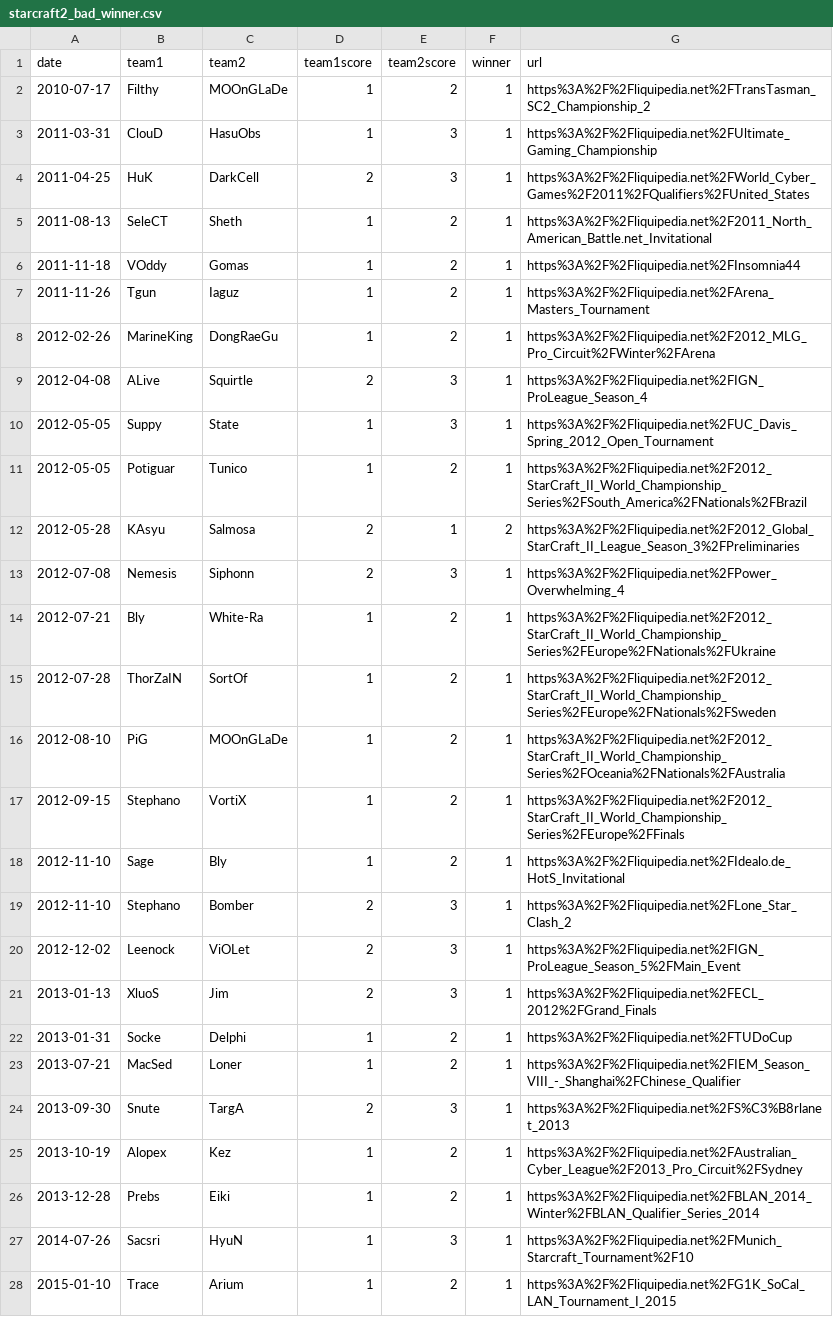
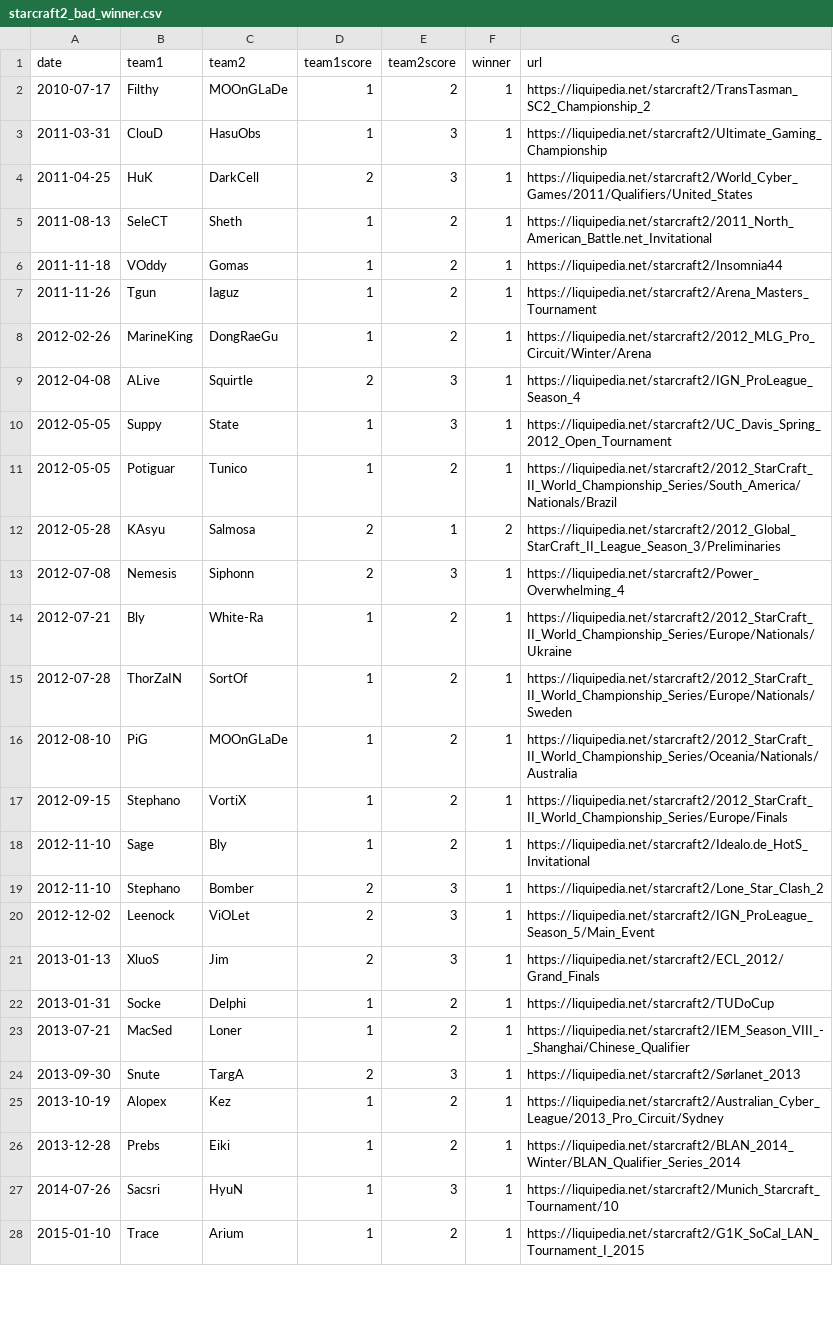
Before and after one commit to cthorrez/age-in-esports, a CSV file: data/need_fixing/starcraft2_bad_winner.csv, drawn as a sheet; only a part is shown; the diff covers the shown part only.

```diff
--- a/data/need_fixing/starcraft2_bad_winner.csv
+++ b/data/need_fixing/starcraft2_bad_winner.csv
@@ -1,28 +1,28 @@
 date,team1,team2,team1score,team2score,winner,url
-2010-07-17,Filthy,MOOnGLaDe,1,2,1,https%3A%2F%2Fliquipedia.net%2FTransTasman_SC2_Championship_2
-2011-03-31,ClouD,HasuObs,1,3,1,https%3A%2F%2Fliquipedia.net%2FUltimate_Gaming_Championship
-2011-04-25,HuK,DarkCell,2,3,1,https%3A%2F%2Fliquipedia.net%2FWorld_Cyber_Games%2F2011%2FQualifiers%2FUnited_States
-2011-08-13,SeleCT,Sheth,1,2,1,https%3A%2F%2Fliquipedia.net%2F2011_North_American_Battle.net_Invitational
-2011-11-18,VOddy,Gomas,1,2,1,https%3A%2F%2Fliquipedia.net%2FInsomnia44
-2011-11-26,Tgun,Iaguz,1,2,1,https%3A%2F%2Fliquipedia.net%2FArena_Masters_Tournament
-2012-02-26,MarineKing,DongRaeGu,1,2,1,https%3A%2F%2Fliquipedia.net%2F2012_MLG_Pro_Circuit%2FWinter%2FArena
-2012-04-08,ALive,Squirtle,2,3,1,https%3A%2F%2Fliquipedia.net%2FIGN_ProLeague_Season_4
-2012-05-05,Suppy,State,1,3,1,https%3A%2F%2Fliquipedia.net%2FUC_Davis_Spring_2012_Open_Tournament
-2012-05-05,Potiguar,Tunico,1,2,1,https%3A%2F%2Fliquipedia.net%2F2012_StarCraft_II_World_Championship_Series%2FSouth_America%2FNationals%2FBrazil
-2012-05-28,KAsyu,Salmosa,2,1,2,https%3A%2F%2Fliquipedia.net%2F2012_Global_StarCraft_II_League_Season_3%2FPreliminaries
-2012-07-08,Nemesis,Siphonn,2,3,1,https%3A%2F%2Fliquipedia.net%2FPower_Overwhelming_4
-2012-07-21,Bly,White-Ra,1,2,1,https%3A%2F%2Fliquipedia.net%2F2012_StarCraft_II_World_Championship_Series%2FEurope%2FNationals%2FUkraine
-2012-07-28,ThorZaIN,SortOf,1,2,1,https%3A%2F%2Fliquipedia.net%2F2012_StarCraft_II_World_Championship_Series%2FEurope%2FNationals%2FSweden
-2012-08-10,PiG,MOOnGLaDe,1,2,1,https%3A%2F%2Fliquipedia.net%2F2012_StarCraft_II_World_Championship_Series%2FOceania%2FNationals%2FAustralia
-2012-09-15,Stephano,VortiX,1,2,1,https%3A%2F%2Fliquipedia.net%2F2012_StarCraft_II_World_Championship_Series%2FEurope%2FFinals
-2012-11-10,Sage,Bly,1,2,1,https%3A%2F%2Fliquipedia.net%2FIdealo.de_HotS_Invitational
-2012-11-10,Stephano,Bomber,2,3,1,https%3A%2F%2Fliquipedia.net%2FLone_Star_Clash_2
-2012-12-02,Leenock,ViOLet,2,3,1,https%3A%2F%2Fliquipedia.net%2FIGN_ProLeague_Season_5%2FMain_Event
-2013-01-13,XluoS,Jim,2,3,1,https%3A%2F%2Fliquipedia.net%2FECL_2012%2FGrand_Finals
-2013-01-31,Socke,Delphi,1,2,1,https%3A%2F%2Fliquipedia.net%2FTUDoCup
-2013-07-21,MacSed,Loner,1,2,1,https%3A%2F%2Fliquipedia.net%2FIEM_Season_VIII_-_Shanghai%2FChinese_Qualifier
-2013-09-30,Snute,TargA,2,3,1,https%3A%2F%2Fliquipedia.net%2FS%C3%B8rlanet_2013
-2013-10-19,Alopex,Kez,1,2,1,https%3A%2F%2Fliquipedia.net%2FAustralian_Cyber_League%2F2013_Pro_Circuit%2FSydney
-2013-12-28,Prebs,Eiki,1,2,1,https%3A%2F%2Fliquipedia.net%2FBLAN_2014_Winter%2FBLAN_Qualifier_Series_2014
-2014-07-26,Sacsri,HyuN,1,3,1,https%3A%2F%2Fliquipedia.net%2FMunich_Starcraft_Tournament%2F10
-2015-01-10,Trace,Arium,1,2,1,https%3A%2F%2Fliquipedia.net%2FG1K_SoCal_LAN_Tournament_I_2015
+2010-07-17,Filthy,MOOnGLaDe,1,2,1,https://liquipedia.net/starcraft2/TransTasman_SC2_Championship_2
+2011-03-31,ClouD,HasuObs,1,3,1,https://liquipedia.net/starcraft2/Ultimate_Gaming_Championship
+2011-04-25,HuK,DarkCell,2,3,1,https://liquipedia.net/starcraft2/World_Cyber_Games/2011/Qualifiers/United_States
+2011-08-13,SeleCT,Sheth,1,2,1,https://liquipedia.net/starcraft2/2011_North_American_Battle.net_Invitational
+2011-11-18,VOddy,Gomas,1,2,1,https://liquipedia.net/starcraft2/Insomnia44
+2011-11-26,Tgun,Iaguz,1,2,1,https://liquipedia.net/starcraft2/Arena_Masters_Tournament
+2012-02-26,MarineKing,DongRaeGu,1,2,1,https://liquipedia.net/starcraft2/2012_MLG_Pro_Circuit/Winter/Arena
+2012-04-08,ALive,Squirtle,2,3,1,https://liquipedia.net/starcraft2/IGN_ProLeague_Season_4
+2012-05-05,Suppy,State,1,3,1,https://liquipedia.net/starcraft2/UC_Davis_Spring_2012_Open_Tournament
+2012-05-05,Potiguar,Tunico,1,2,1,https://liquipedia.net/starcraft2/2012_StarCraft_II_World_Championship_Series/South_America/Nationals/Brazil
+2012-05-28,KAsyu,Salmosa,2,1,2,https://liquipedia.net/starcraft2/2012_Global_StarCraft_II_League_Season_3/Preliminaries
+2012-07-08,Nemesis,Siphonn,2,3,1,https://liquipedia.net/starcraft2/Power_Overwhelming_4
+2012-07-21,Bly,White-Ra,1,2,1,https://liquipedia.net/starcraft2/2012_StarCraft_II_World_Championship_Series/Europe/Nationals/Ukraine
+2012-07-28,ThorZaIN,SortOf,1,2,1,https://liquipedia.net/starcraft2/2012_StarCraft_II_World_Championship_Series/Europe/Nationals/Sweden
+2012-08-10,PiG,MOOnGLaDe,1,2,1,https://liquipedia.net/starcraft2/2012_StarCraft_II_World_Championship_Series/Oceania/Nationals/Australia
+2012-09-15,Stephano,VortiX,1,2,1,https://liquipedia.net/starcraft2/2012_StarCraft_II_World_Championship_Series/Europe/Finals
+2012-11-10,Sage,Bly,1,2,1,https://liquipedia.net/starcraft2/Idealo.de_HotS_Invitational
+2012-11-10,Stephano,Bomber,2,3,1,https://liquipedia.net/starcraft2/Lone_Star_Clash_2
+2012-12-02,Leenock,ViOLet,2,3,1,https://liquipedia.net/starcraft2/IGN_ProLeague_Season_5/Main_Event
+2013-01-13,XluoS,Jim,2,3,1,https://liquipedia.net/starcraft2/ECL_2012/Grand_Finals
+2013-01-31,Socke,Delphi,1,2,1,https://liquipedia.net/starcraft2/TUDoCup
+2013-07-21,MacSed,Loner,1,2,1,https://liquipedia.net/starcraft2/IEM_Season_VIII_-_Shanghai/Chinese_Qualifier
+2013-09-30,Snute,TargA,2,3,1,https://liquipedia.net/starcraft2/Sørlanet_2013
+2013-10-19,Alopex,Kez,1,2,1,https://liquipedia.net/starcraft2/Australian_Cyber_League/2013_Pro_Circuit/Sydney
+2013-12-28,Prebs,Eiki,1,2,1,https://liquipedia.net/starcraft2/BLAN_2014_Winter/BLAN_Qualifier_Series_2014
+2014-07-26,Sacsri,HyuN,1,3,1,https://liquipedia.net/starcraft2/Munich_Starcraft_Tournament/10
+2015-01-10,Trace,Arium,1,2,1,https://liquipedia.net/starcraft2/G1K_SoCal_LAN_Tournament_I_2015
```
Also changed, not shown: 25 edited cells elsewhere in this file, data/need_fixing/counterstrike_bad_winner.csv, data/need_fixing/rocketleague_bad_winner.csv, 6 other files.
